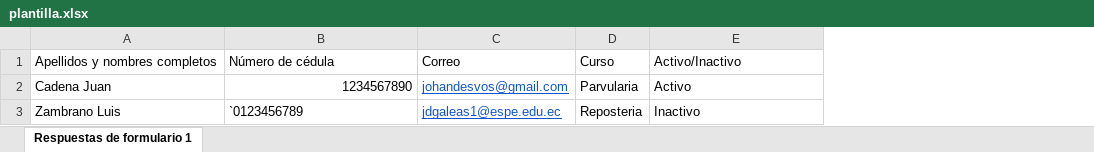
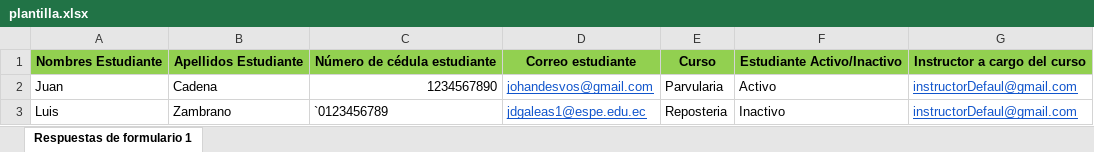
Before and after one commit to jdgaleas1/SistemaCertificados, an Excel workbook: plantilla.xlsx, sheet Respuestas de formulario 1, drawn as a sheet; values as stored, in another font and other column widths than the file's, no borders; table styles not drawn; removed rows and columns are numbered as before the commit, all else as after; the diff names each change by its address in the sheet, - before the commit and + after, or states it on an @@ line.

```diff
--- a/plantilla.xlsx (sheet Respuestas de formulario 1)
+++ b/plantilla.xlsx (sheet Respuestas de formulario 1)
-column A, rows 2-3: Cadena Juan | Zambrano Luis
+column A, rows 2-3: Juan | Luis
+column B, rows 2-3: Cadena | Zambrano
+column G, rows 2-3: instructorDefaul@gmail.com | instructorDefaul@gmail.com
-row 1: Apellidos y nombres completos | Número de cédula | Correo | Curso | Activo/Inactivo
+row 1: Nombres Estudiante | Apellidos Estudiante | Número de cédula estudiante | Correo estudiante | Curso | Estudiante Activo/Inactivo | Instructor a cargo del curso
```
Also changed, not shown: Frontend/public/templates/plantilla.xlsx, 5 other files.
